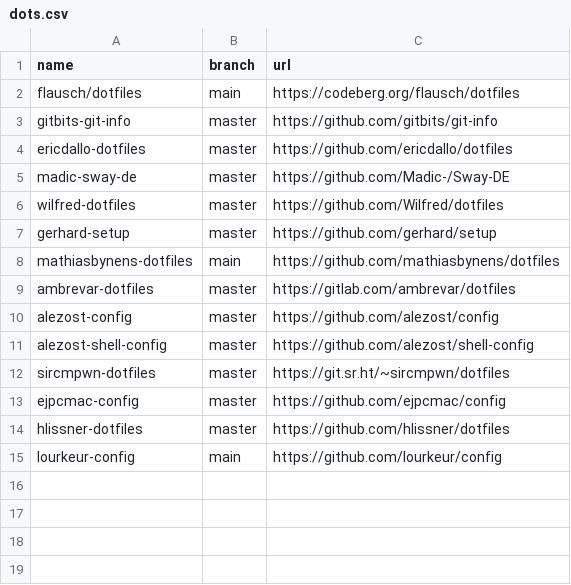
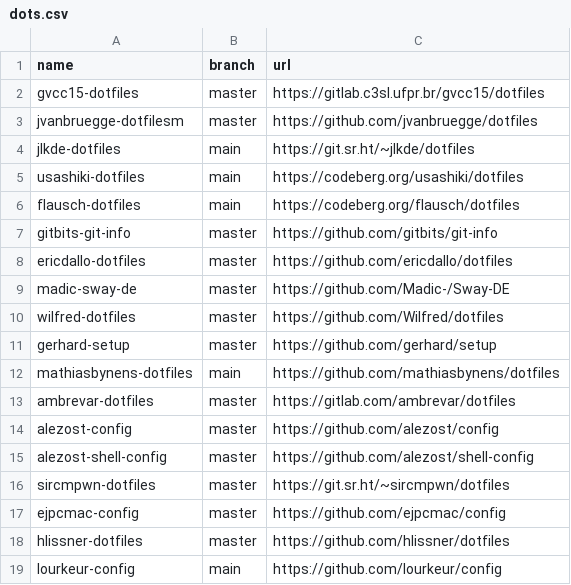
Before and after one commit to easbarba/lar, a CSV file: .config/qas/dots.csv, drawn as a sheet.

Commit message:
qas/dots: moar

```diff
--- a/.config/qas/dots.csv
+++ b/.config/qas/dots.csv
@@ -1,3 +1,7 @@
 name,branch,url
-flausch/dotfiles,main,https://codeberg.org/flausch/dotfiles
+gvcc15-dotfiles,master,https://gitlab.c3sl.ufpr.br/gvcc15/dotfiles
+jvanbruegge-dotfilesm,master,https://github.com/jvanbruegge/dotfiles
+jlkde-dotfiles,main,https://git.sr.ht/~jlkde/dotfiles
+usashiki-dotfiles,main,https://codeberg.org/usashiki/dotfiles
+flausch-dotfiles,main,https://codeberg.org/flausch/dotfiles
 gitbits-git-info,master,https://github.com/gitbits/git-info
```
